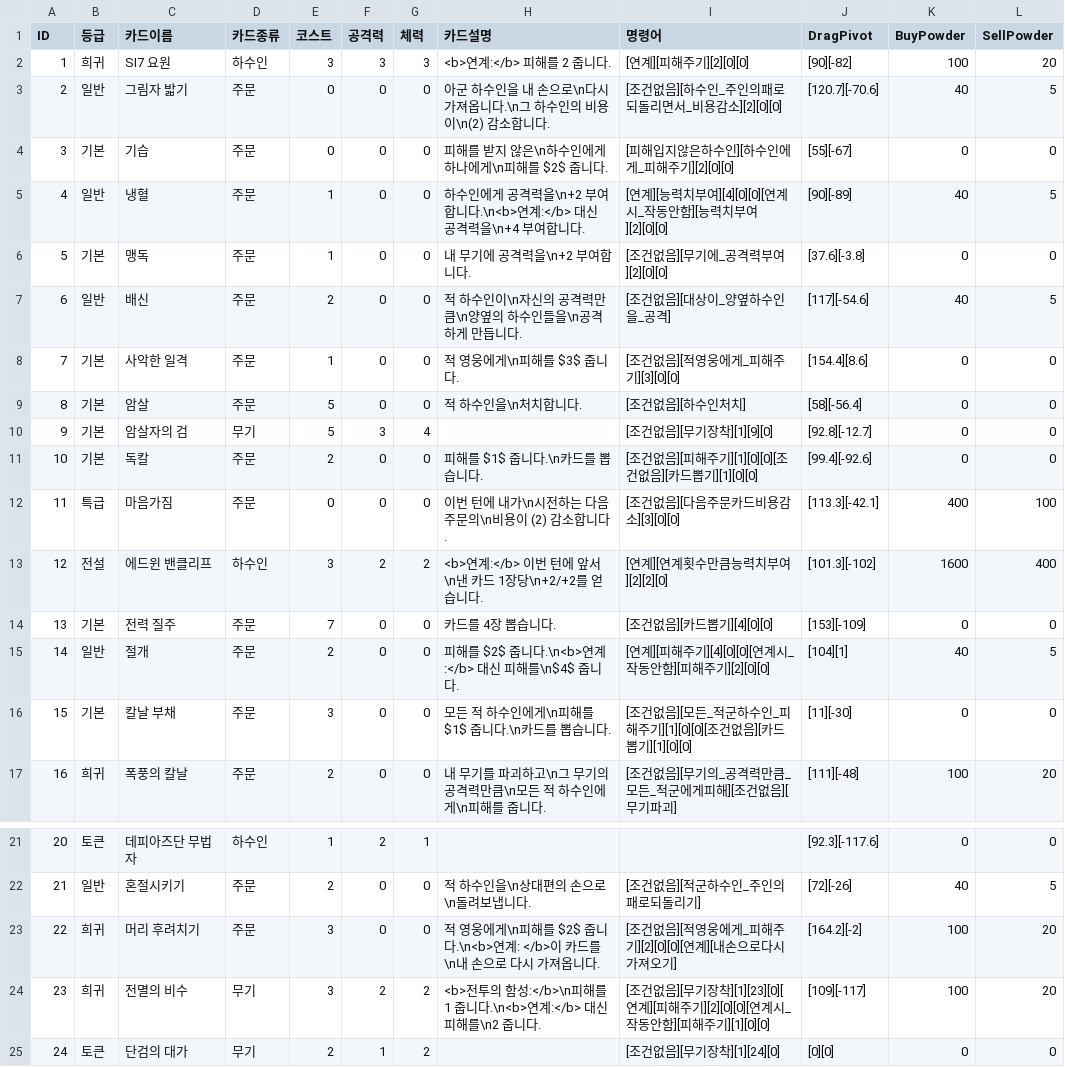
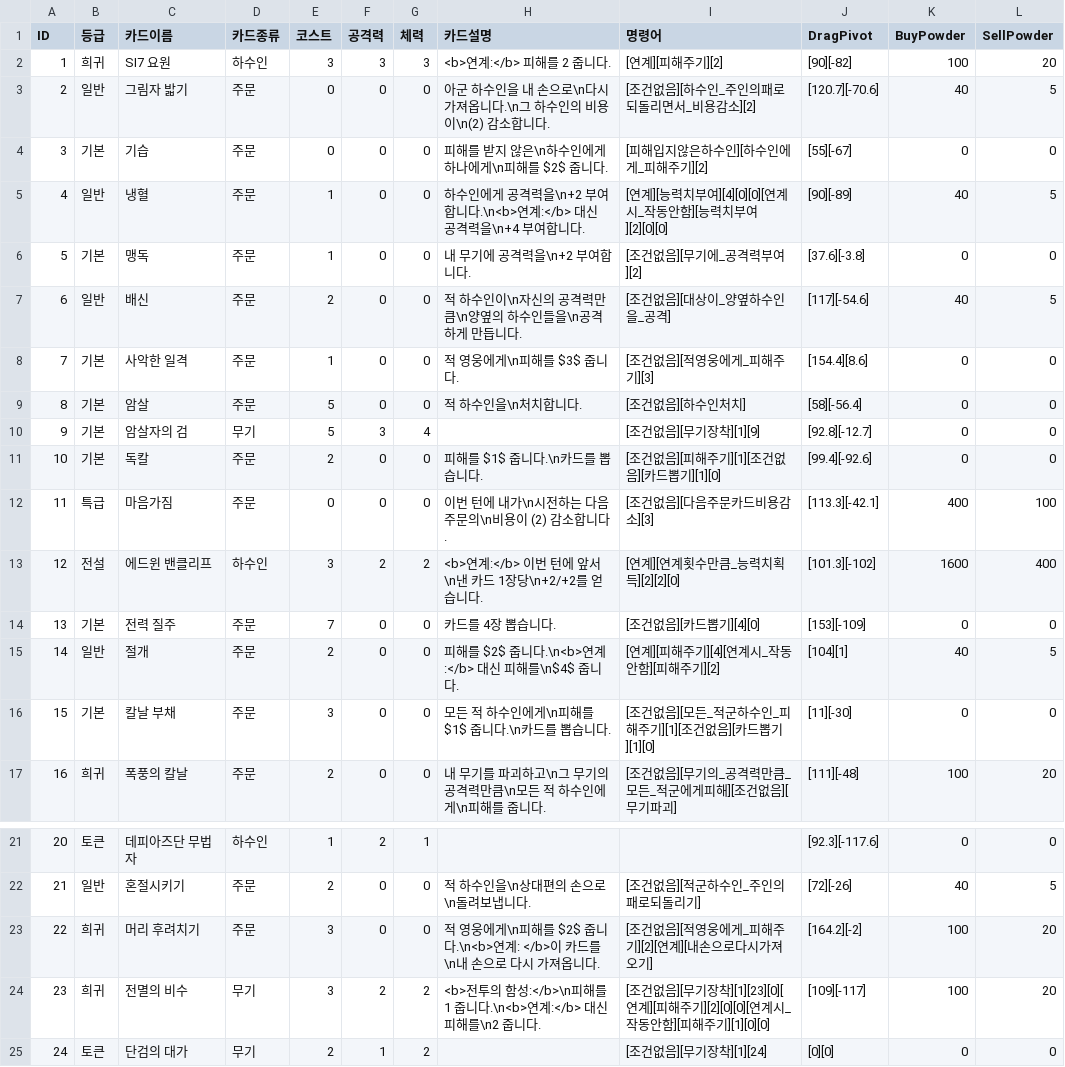
Before and after one commit to MarbinSpectrum/HearthStone, a CSV file: HearthStone/Assets/Resources/Table/도적.csv, drawn as a sheet; only a part is shown, gaps mark what is left out; the diff names each change by its address in the sheet, - before the commit and + after, or states it on an @@ line.

```diff
--- a/HearthStone/Assets/Resources/Table/도적.csv
+++ b/HearthStone/Assets/Resources/Table/도적.csv
-I2 (명령어): [연계][피해주기][2][0][0]
+I2 (명령어): [연계][피해주기][2]
-I3 (명령어): [조건없음][하수인_주인의패로되돌리면서_비용감소][2][0][0]
+I3 (명령어): [조건없음][하수인_주인의패로되돌리면서_비용감소][2]
-I4 (명령어): [피해입지않은하수인][하수인에게_피해주기][2][0][0]
+I4 (명령어): [피해입지않은하수인][하수인에게_피해주기][2]
-I6 (명령어): [조건없음][무기에_공격력부여][2][0][0]
+I6 (명령어): [조건없음][무기에_공격력부여][2]
-I8 (명령어): [조건없음][적영웅에게_피해주기][3][0][0]
+I8 (명령어): [조건없음][적영웅에게_피해주기][3]
-I10 (명령어): [조건없음][무기장착][1][9][0]
+I10 (명령어): [조건없음][무기장착][1][9]
-I11 (명령어): [조건없음][피해주기][1][0][0][조건없음][카드뽑기][1][0][0]
+I11 (명령어): [조건없음][피해주기][1][조건없음][카드뽑기][1][0]
-I12 (명령어): [조건없음][다음주문카드비용감소][3][0][0]
+I12 (명령어): [조건없음][다음주문카드비용감소][3]
-I13 (명령어): [연계][연계횟수만큼능력치부여][2][2][0]
+I13 (명령어): [연계][연계횟수만큼_능력치획득][2][2][0]
-I14 (명령어): [조건없음][카드뽑기][4][0][0]
+I14 (명령어): [조건없음][카드뽑기][4][0]
-I15 (명령어): [연계][피해주기][4][0][0][연계시_작동안함][피해주기][2][0][0]
+I15 (명령어): [연계][피해주기][4][연계시_작동안함][피해주기][2]
-I16 (명령어): …피해주기][1][0][0][조건없음][카드뽑기][1][0][0]
+I16 (명령어): …피해주기][1][조건없음][카드뽑기][1][0]
-I23 (명령어): [조건없음][적영웅에게_피해주기][2][0][0][연계][내손으로다시가져오기]
+I23 (명령어): [조건없음][적영웅에게_피해주기][2][연계][내손으로다시가져오기]
-I25 (명령어): [조건없음][무기장착][1][24][0]
+I25 (명령어): [조건없음][무기장착][1][24]
```
Also changed, not shown: HearthStone/Assets/Resources/Table/드루이드.csv, HearthStone/Assets/Resources/Table/중립.csv, 21 other files.
